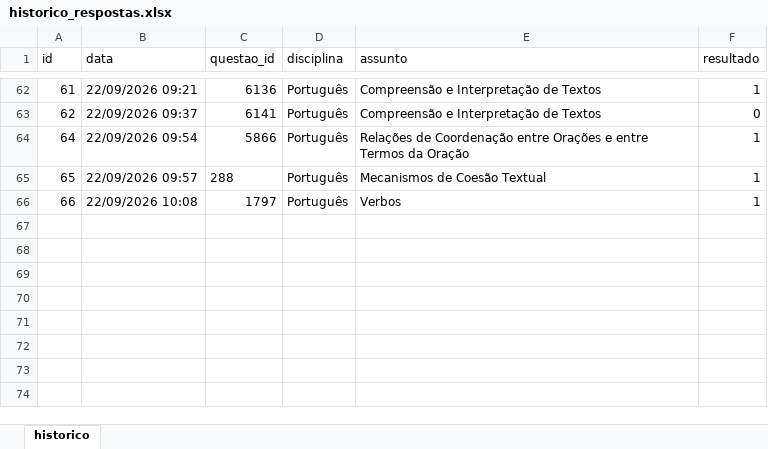
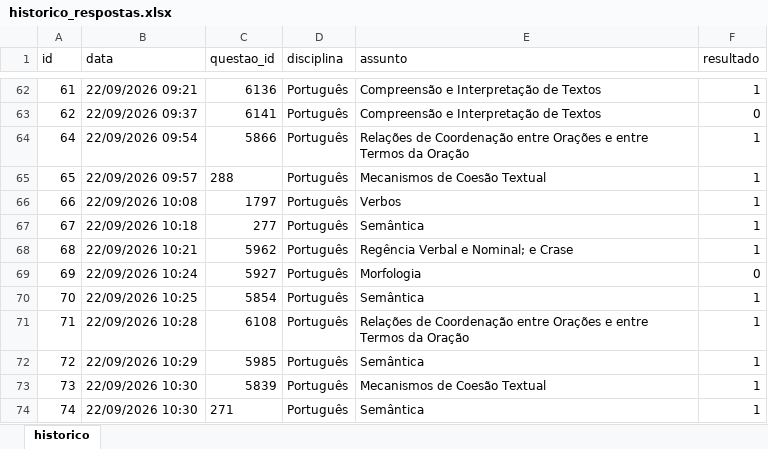
Before and after one commit to Lucas-Oliveira-wd/simulado, an Excel workbook: banco_de_dados/historico_respostas.xlsx, sheet historico, drawn as a sheet; only a part is shown, gaps mark what is left out; values as stored, in another font and other column widths than the file's, no borders; the diff names each change by its address in the sheet, - before the commit and + after, or states it on an @@ line.

```diff
--- a/banco_de_dados/historico_respostas.xlsx (sheet historico)
+++ b/banco_de_dados/historico_respostas.xlsx (sheet historico)
+row 67: 67 | 22/09/2026 10:18 | 277 | Português | Semântica | 1
+row 68: 68 | 22/09/2026 10:21 | 5962 | Português | Regência Verbal e Nominal; e Crase | 1
+row 69: 69 | 22/09/2026 10:24 | 5927 | Português | Morfologia | 0
+row 70: 70 | 22/09/2026 10:25 | 5854 | Português | Semântica | 1
+row 71: 71 | 22/09/2026 10:28 | 6108 | Português | Relações de Coordenação entre Orações e entre Termos da Oração | 1
+row 72: 72 | 22/09/2026 10:29 | 5985 | Português | Semântica | 1
+row 73: 73 | 22/09/2026 10:30 | 5839 | Português | Mecanismos de Coesão Textual | 1
+row 74: 74 | 22/09/2026 10:30 | 271 | Português | Semântica | 1
```
Also changed, not shown: banco_de_dados/caderno_anotacoes.xlsx, 1 other file.
